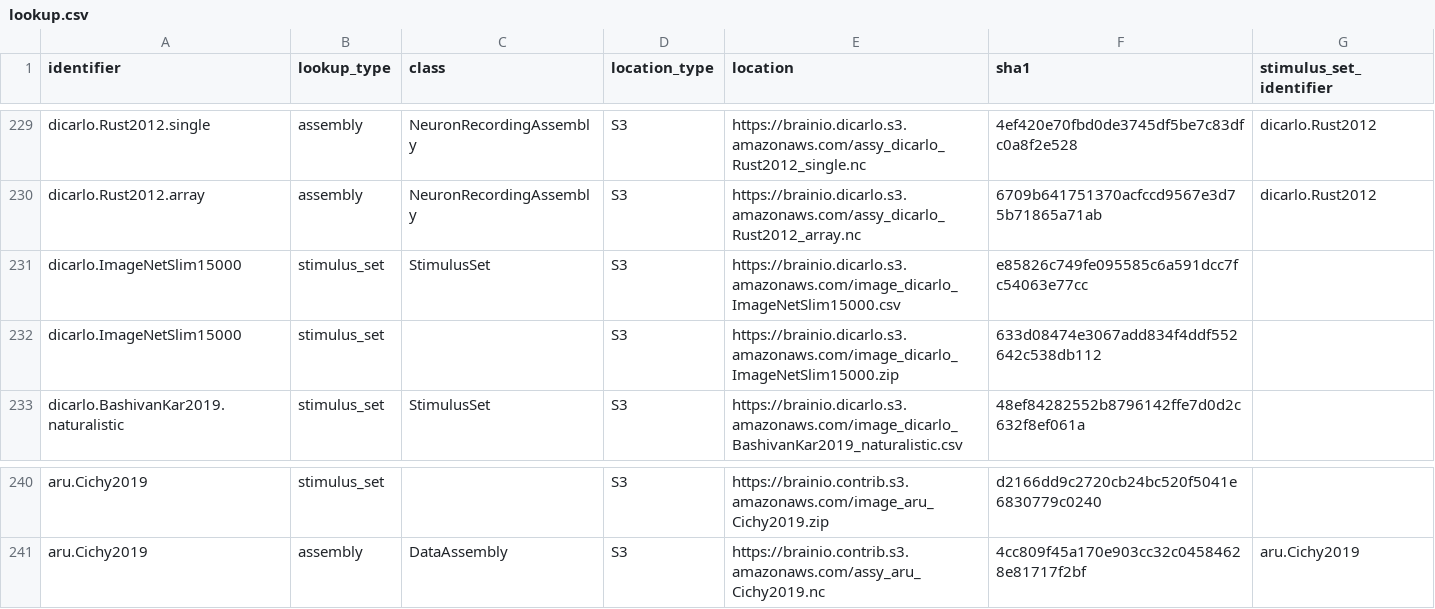
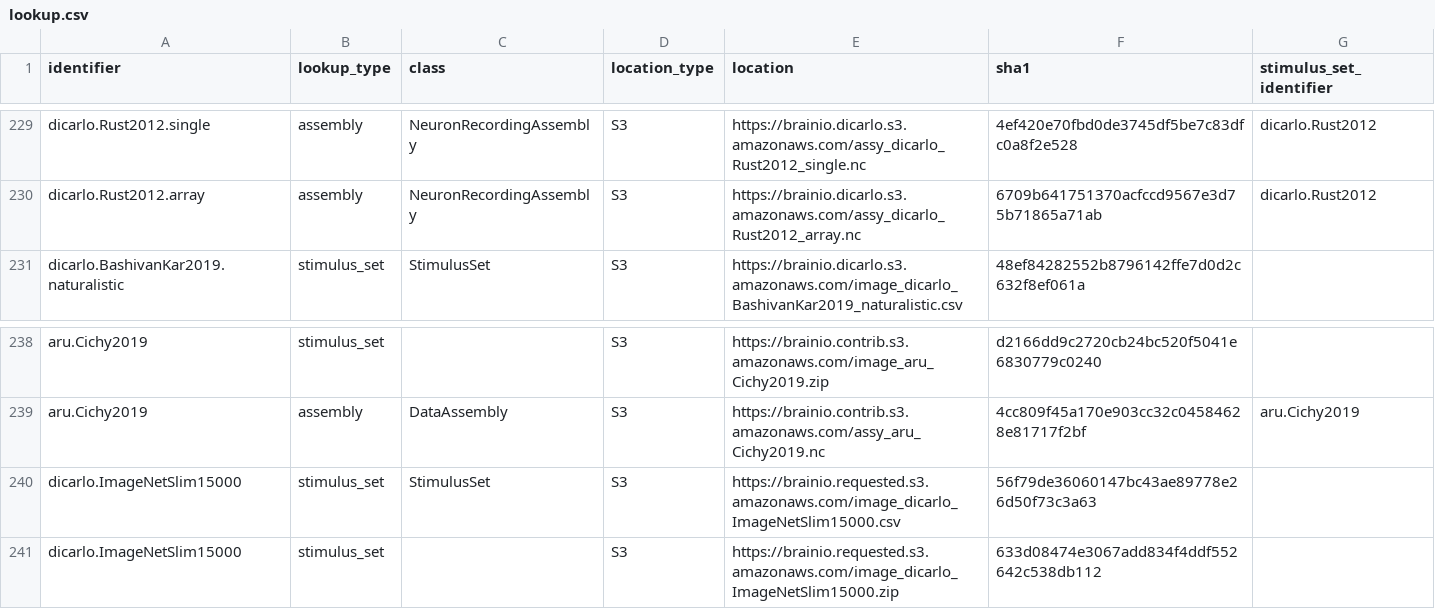
Before and after one commit to brain-score/brainio_collection, a CSV file: brainio_collection/lookup.csv, drawn as a sheet; only a part is shown, gaps mark what is left out.

Commit message:
added new dicarlo.ImageNetSlim15000 by CG

```diff
--- a/brainio_collection/lookup.csv
+++ b/brainio_collection/lookup.csv
@@ -230,4 +230,2 @@ dicarlo.Rust2012.single,assembly,NeuronRecordingAssembly,S3,https://brainio.dica
 dicarlo.Rust2012.array,assembly,NeuronRecordingAssembly,S3,https://brainio.dicarlo.s3.amazonaws.com/assy_dicarlo_Rust2012_array.nc,6709b641751370acfccd9567e3d75b71865a71ab,dicarlo.Rust2012
-dicarlo.ImageNetSlim15000,stimulus_set,StimulusSet,S3,https://brainio.dicarlo.s3.amazonaws.com/image_dicarlo_ImageNetSlim15000.csv,e85826c749fe095585c6a591dcc7fc54063e77cc,
-dicarlo.ImageNetSlim15000,stimulus_set,,S3,https://brainio.dicarlo.s3.amazonaws.com/image_dicarlo_ImageNetSlim15000.zip,633d08474e3067add834f4ddf552642c538db112,
 dicarlo.BashivanKar2019.naturalistic,stimulus_set,StimulusSet,S3,https://brainio.dicarlo.s3.amazonaws.com/image_dicarlo_BashivanKar2019_naturalistic.csv,48ef84282552b8796142ffe7d0d2c632f8ef061a,
@@ -241 +239,3 @@ aru.Cichy2019,stimulus_set,,S3,https://brainio.contrib.s3.amazonaws.com/image_ar
 aru.Cichy2019,assembly,DataAssembly,S3,https://brainio.contrib.s3.amazonaws.com/assy_aru_Cichy2019.nc,4cc809f45a170e903cc32c04584628e81717f2bf,aru.Cichy2019
+dicarlo.ImageNetSlim15000,stimulus_set,StimulusSet,S3,https://brainio.requested.s3.amazonaws.com/image_dicarlo_ImageNetSlim15000.csv,56f79de36060147bc43ae89778e26d50f73c3a63,
+dicarlo.ImageNetSlim15000,stimulus_set,,S3,https://brainio.requested.s3.amazonaws.com/image_dicarlo_ImageNetSlim15000.zip,633d08474e3067add834f4ddf552642c538db112,
```
